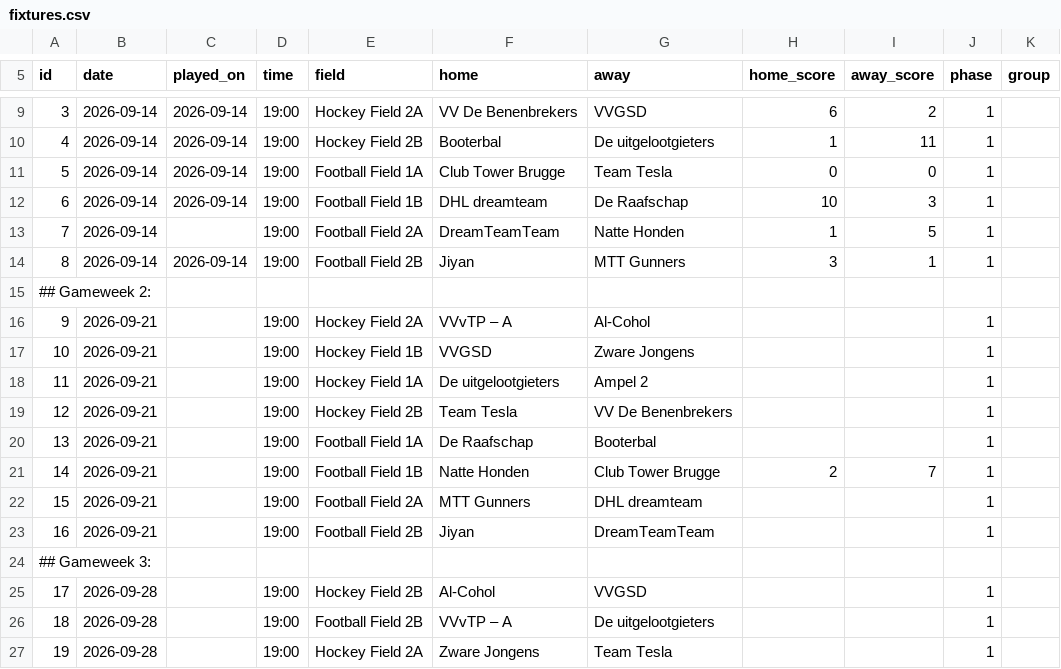
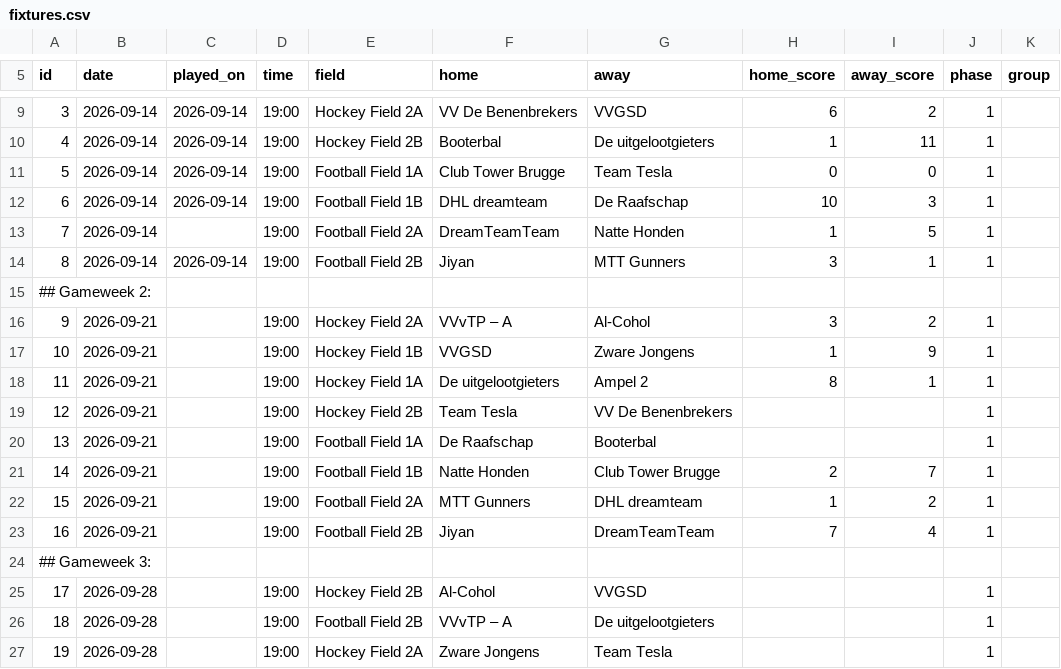
Before and after one commit to bobonius/ctb-dashboard, a CSV file: data/fixtures.csv, drawn as a sheet; only a part is shown, gaps mark what is left out.

Commit message:
Update fixtures.csv

```diff
--- a/data/fixtures.csv
+++ b/data/fixtures.csv
@@ -15,5 +15,5 @@ id,date,played_on,time,field,home,away,home_score,away_score,phase,group
 ## Gameweek 2:
-9,2026-09-21,,19:00,Hockey Field 2A,VVvTP – A,Al-Cohol,,,1,
-10,2026-09-21,,19:00,Hockey Field 1B,VVGSD,Zware Jongens,,,1,
-11,2026-09-21,,19:00,Hockey Field 1A,De uitgelootgieters,Ampel 2,,,1,
+9,2026-09-21,,19:00,Hockey Field 2A,VVvTP – A,Al-Cohol,3,2,1,
+10,2026-09-21,,19:00,Hockey Field 1B,VVGSD,Zware Jongens,1,9,1,
+11,2026-09-21,,19:00,Hockey Field 1A,De uitgelootgieters,Ampel 2,8,1,1,
 12,2026-09-21,,19:00,Hockey Field 2B,Team Tesla,VV De Benenbrekers,,,1,
@@ -21,4 +21,4 @@ id,date,played_on,time,field,home,away,home_score,away_score,phase,group
 14,2026-09-21,,19:00,Football Field 1B,Natte Honden,Club Tower Brugge,2,7,1,
-15,2026-09-21,,19:00,Football Field 2A,MTT Gunners,DHL dreamteam,,,1,
-16,2026-09-21,,19:00,Football Field 2B,Jiyan,DreamTeamTeam,,,1,
+15,2026-09-21,,19:00,Football Field 2A,MTT Gunners,DHL dreamteam,1,2,1,
+16,2026-09-21,,19:00,Football Field 2B,Jiyan,DreamTeamTeam,7,4,1,
 ## Gameweek 3:
```
